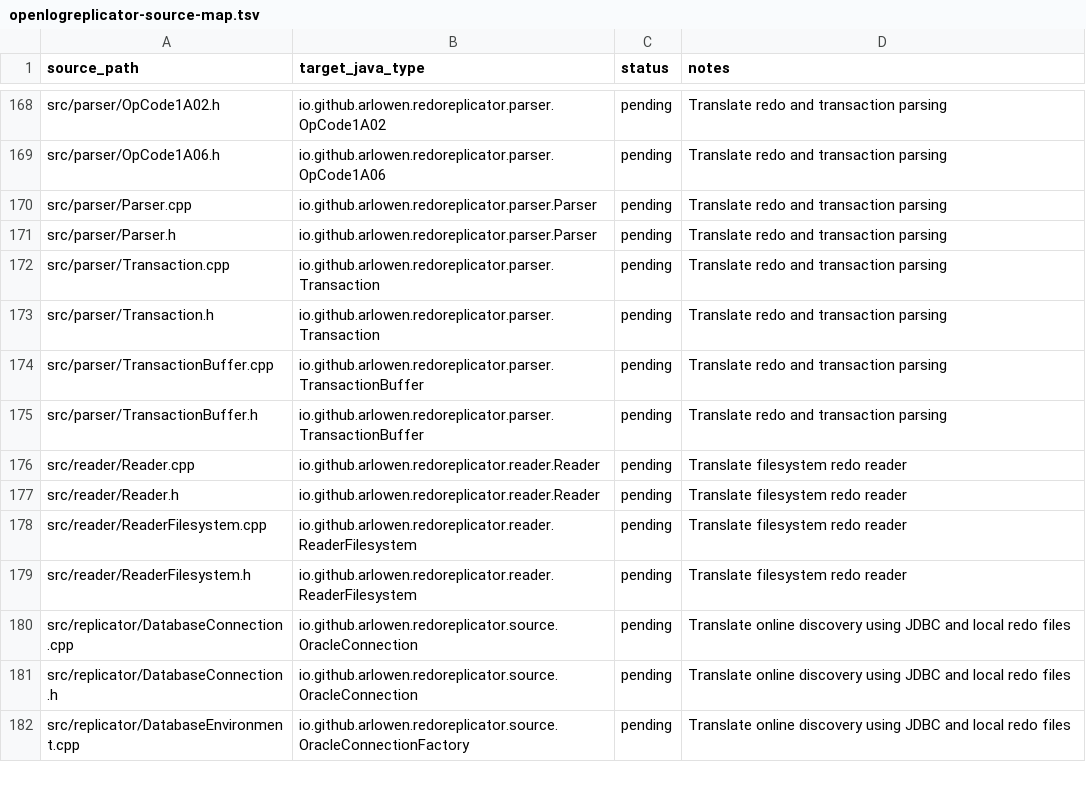
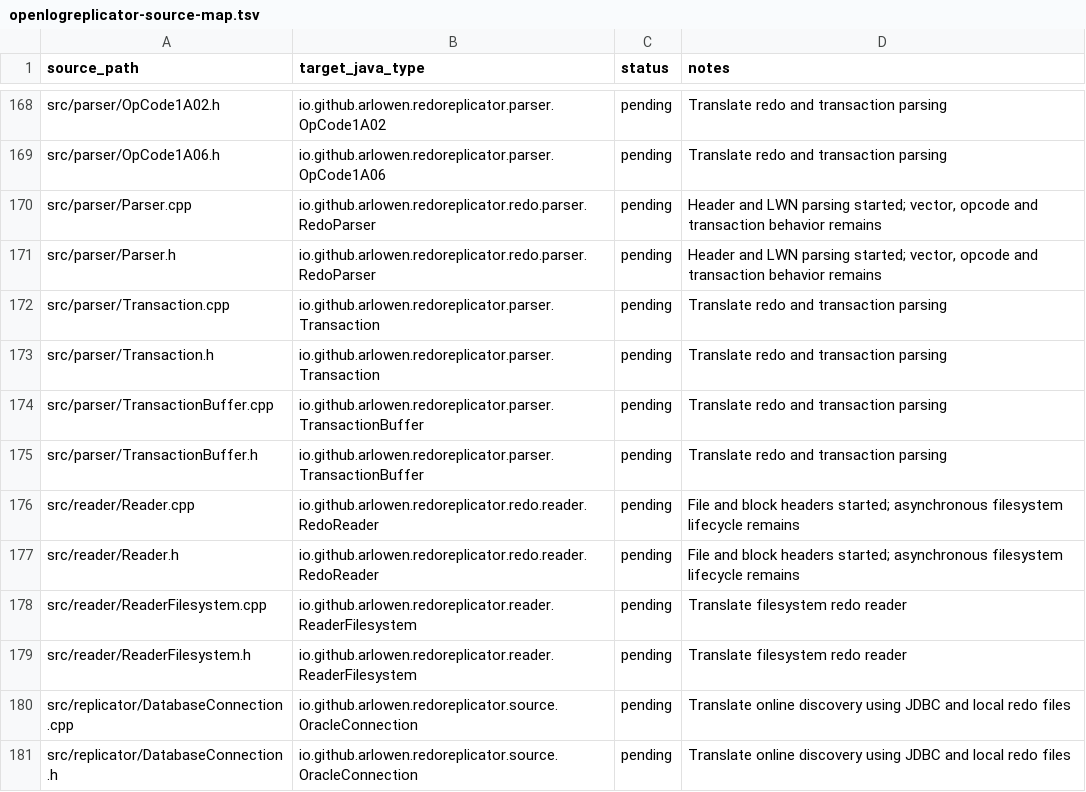
Before and after one commit to Arlowen/RedoReplicator, a TSV file: migration/openlogreplicator-source-map.tsv, drawn as a sheet; only a part is shown, gaps mark what is left out; the shorter side is filled out with more unchanged rows.

Commit message:
feat: parse redo headers

```diff
--- a/migration/openlogreplicator-source-map.tsv
+++ b/migration/openlogreplicator-source-map.tsv
@@ -169,4 +169,4 @@ src/parser/OpCode1A02.h	io.github.arlowen.redoreplicator.parser.OpCode1A02	pendi
 src/parser/OpCode1A06.h	io.github.arlowen.redoreplicator.parser.OpCode1A06	pending	Translate redo and transaction parsing
-src/parser/Parser.cpp	io.github.arlowen.redoreplicator.parser.Parser	pending	Translate redo and transaction parsing
-src/parser/Parser.h	io.github.arlowen.redoreplicator.parser.Parser	pending	Translate redo and transaction parsing
+src/parser/Parser.cpp	io.github.arlowen.redoreplicator.redo.parser.RedoParser	pending	Header and LWN parsing started; vector, opcode and transaction behavior remains
+src/parser/Parser.h	io.github.arlowen.redoreplicator.redo.parser.RedoParser	pending	Header and LWN parsing started; vector, opcode and transaction behavior remains
 src/parser/Transaction.cpp	io.github.arlowen.redoreplicator.parser.Transaction	pending	Translate redo and transaction parsing
@@ -175,4 +175,4 @@ src/parser/TransactionBuffer.cpp	io.github.arlowen.redoreplicator.parser.Transac
 src/parser/TransactionBuffer.h	io.github.arlowen.redoreplicator.parser.TransactionBuffer	pending	Translate redo and transaction parsing
-src/reader/Reader.cpp	io.github.arlowen.redoreplicator.reader.Reader	pending	Translate filesystem redo reader
-src/reader/Reader.h	io.github.arlowen.redoreplicator.reader.Reader	pending	Translate filesystem redo reader
+src/reader/Reader.cpp	io.github.arlowen.redoreplicator.redo.reader.RedoReader	pending	File and block headers started; asynchronous filesystem lifecycle remains
+src/reader/Reader.h	io.github.arlowen.redoreplicator.redo.reader.RedoReader	pending	File and block headers started; asynchronous filesystem lifecycle remains
 src/reader/ReaderFilesystem.cpp	io.github.arlowen.redoreplicator.reader.ReaderFilesystem	pending	Translate filesystem redo reader
```
Also changed, not shown: 18 other files.
